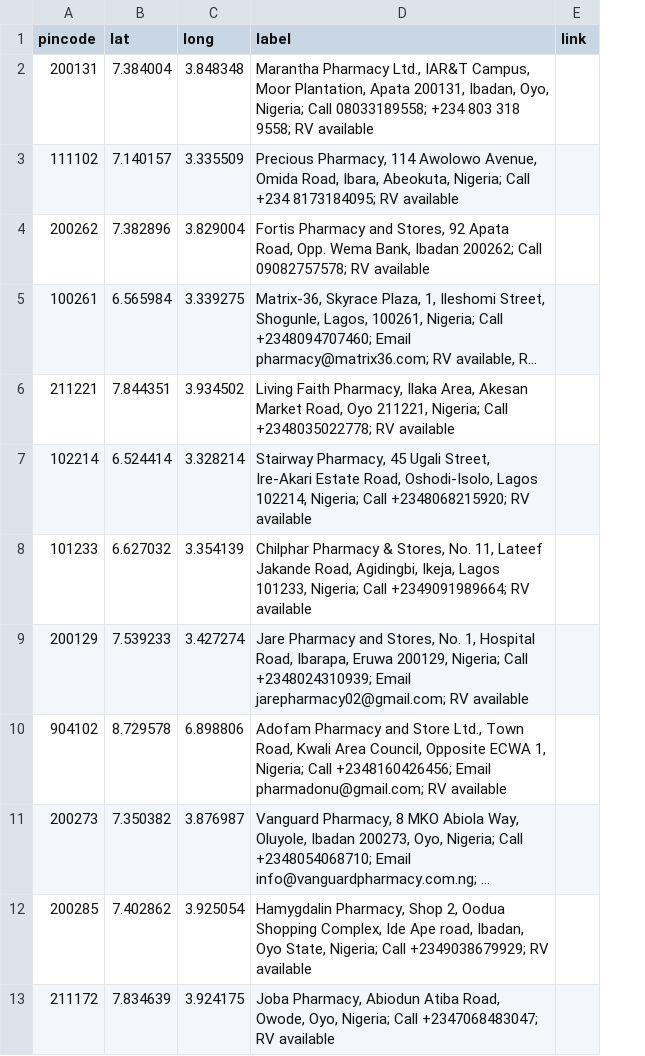
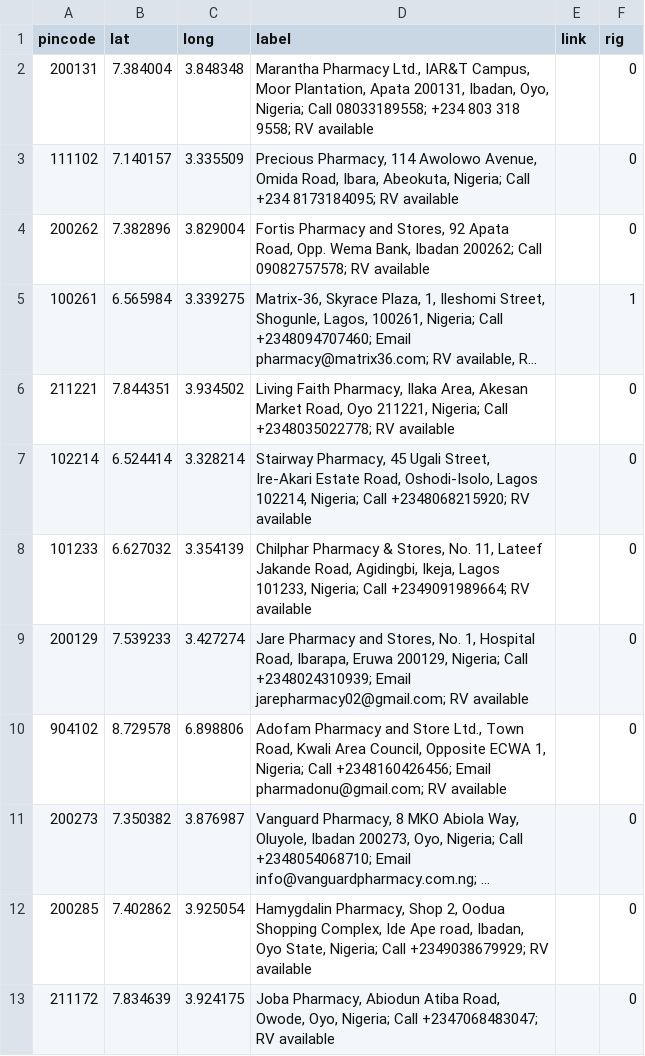
Before and after one commit to anyadoc/FRDattacks-India, a CSV file: pepdatabaseN.csv, drawn as a sheet; only a part is shown; long unchanged cells end in …; the diff names each change by its address in the sheet, - before the commit and + after, or states it on an @@ line.

Commit message:
Add files via upload

```diff
--- a/pepdatabaseN.csv
+++ b/pepdatabaseN.csv
+column F (rig), rows 2-13: 0 | 0 | 0 | 1 | 0 | 0 | 0 | 0 | 0 | 0 | 0 | 0
```
